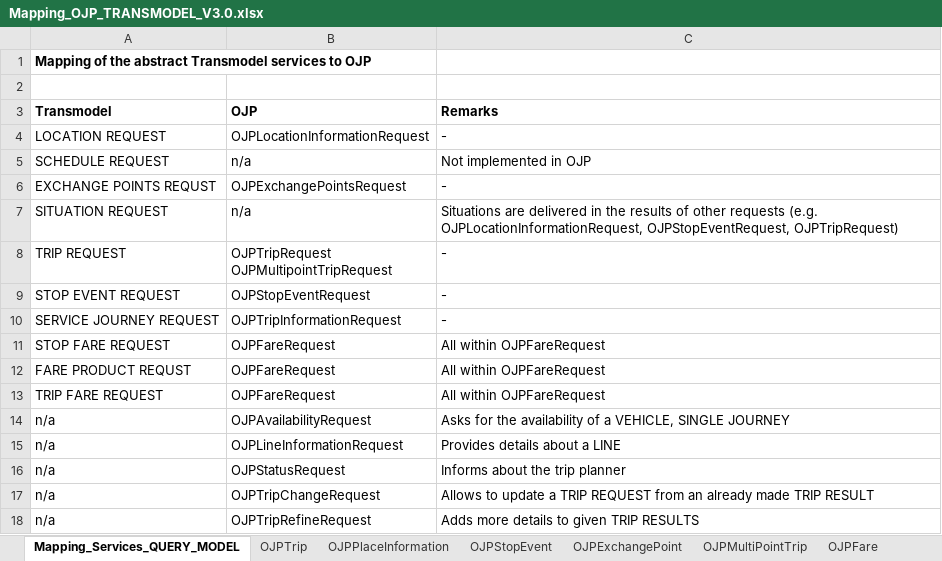
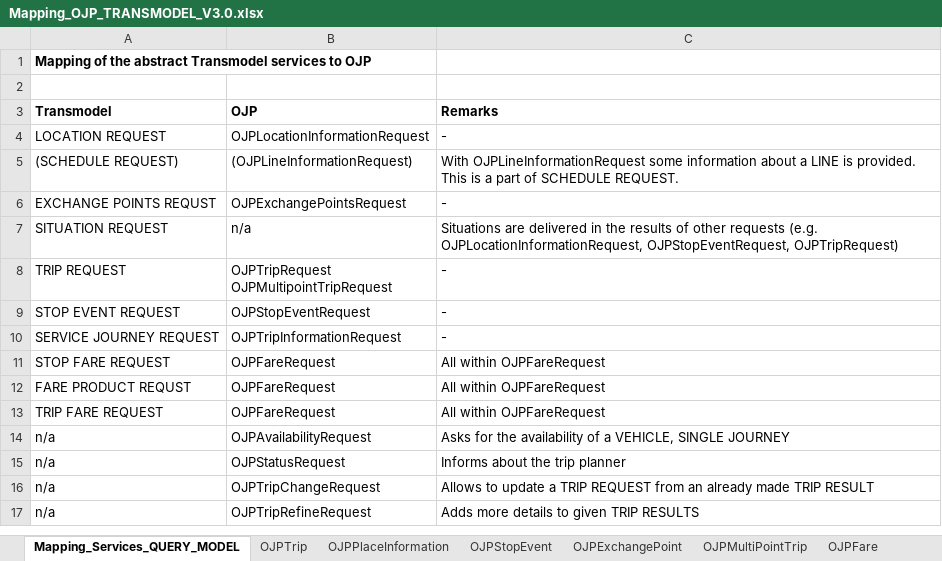
Before and after one commit to VDVde/OJP, an Excel workbook: docs/transmodel_ojp_mapping/Mapping_OJP_TRANSMODEL_V3.0.xlsx, sheet Mapping_Services_QUERY_MODEL, drawn as a sheet; values as stored, in another font and other column widths than the file's, no borders; removed rows and columns are numbered as before the commit, all else as after; the diff names each change by its address in the sheet, - before the commit and + after, or states it on an @@ line.

Commit message:
update mapping after discussion

```diff
--- a/docs/transmodel_ojp_mapping/Mapping_OJP_TRANSMODEL_V3.0.xlsx (sheet Mapping_Services_QUERY_MODEL)
+++ b/docs/transmodel_ojp_mapping/Mapping_OJP_TRANSMODEL_V3.0.xlsx (sheet Mapping_Services_QUERY_MODEL)
-row 5: SCHEDULE REQUEST | n/a | Not implemented in OJP
+row 5: (SCHEDULE REQUEST) | (OJPLineInformationRequest) | With OJPLineInformationRequest some information about a LINE is provided. This is a part of SCHEDULE REQUEST.
-row 15: n/a | OJPLineInformationRequest | Provides details about a LINE
```
